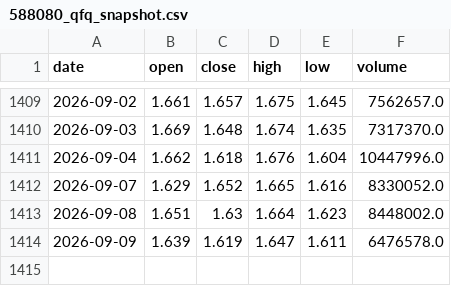
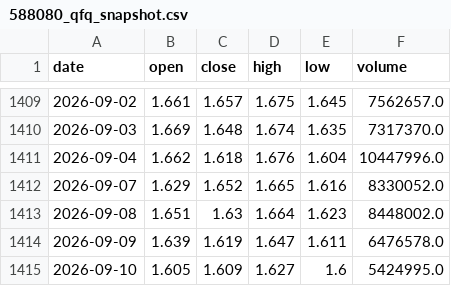
Before and after one commit to ZhouRHong/588080-v3g-signal, a CSV file: data/588080_qfq_snapshot.csv, drawn as a sheet; only a part is shown, gaps mark what is left out.

```diff
--- a/data/588080_qfq_snapshot.csv
+++ b/data/588080_qfq_snapshot.csv
@@ -1414 +1414,2 @@ date,open,close,high,low,volume
 2026-09-09,1.639,1.619,1.647,1.611,6476578.0
+2026-09-10,1.605,1.609,1.627,1.6,5424995.0
```
Also changed, not shown: 2 other files.
